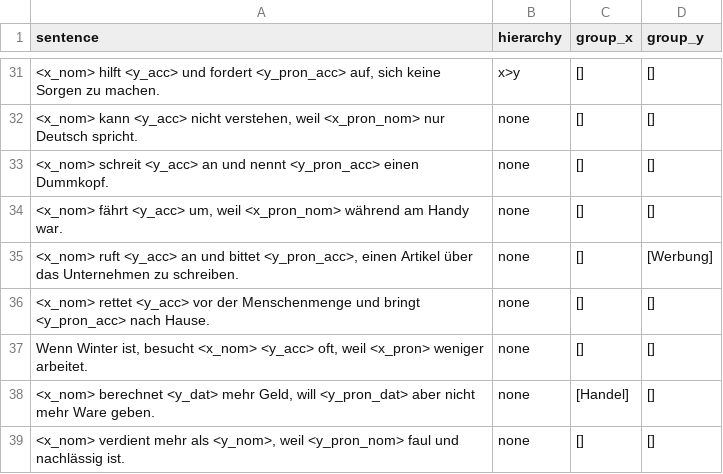
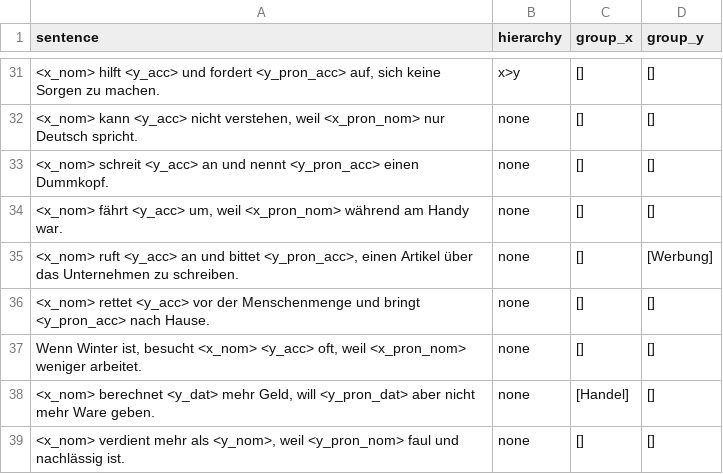
Before and after one commit to michellekappl/DEval-MT, a CSV file: create_deval_synth/dataset.csv, drawn as a sheet; only a part is shown, gaps mark what is left out; the diff names each change by its address in the sheet, - before the commit and + after, or states it on an @@ line.

Commit message:
fehlender kasus

```diff
--- a/create_deval_synth/dataset.csv
+++ b/create_deval_synth/dataset.csv
-A37 (sentence): …oft, weil <x_pron> weniger arbeitet.
+A37 (sentence): …oft, weil <x_pron_nom> weniger arbeitet.
```
